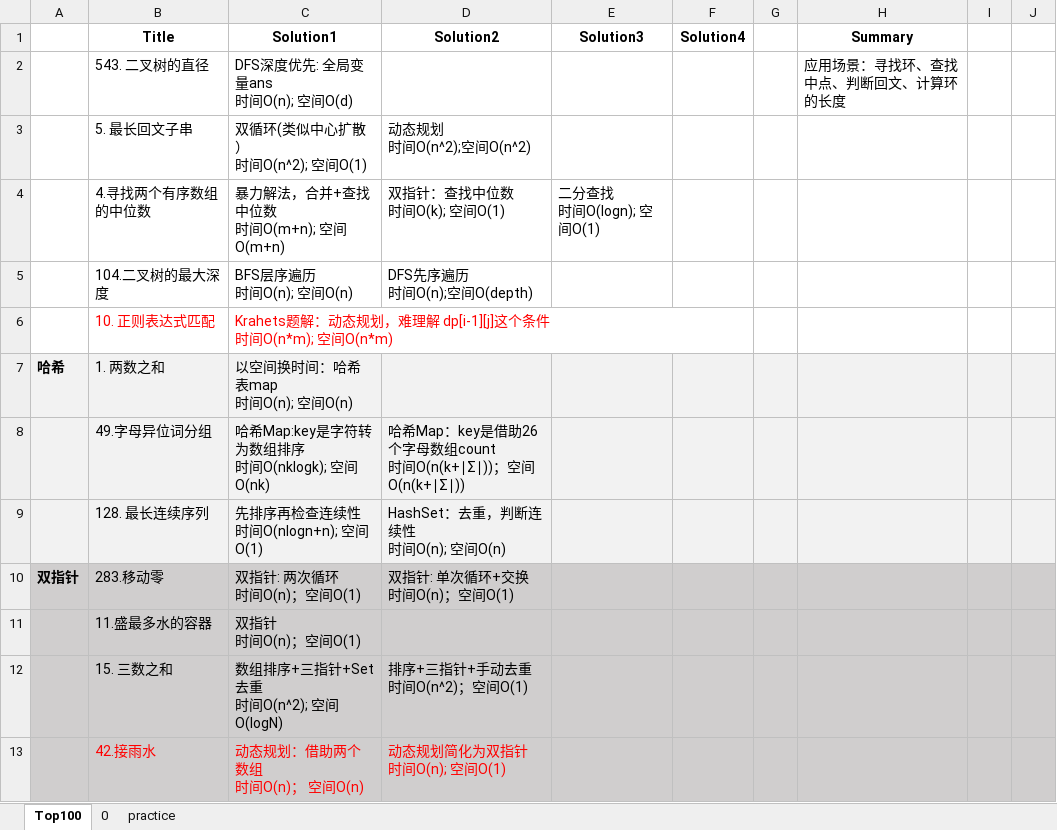
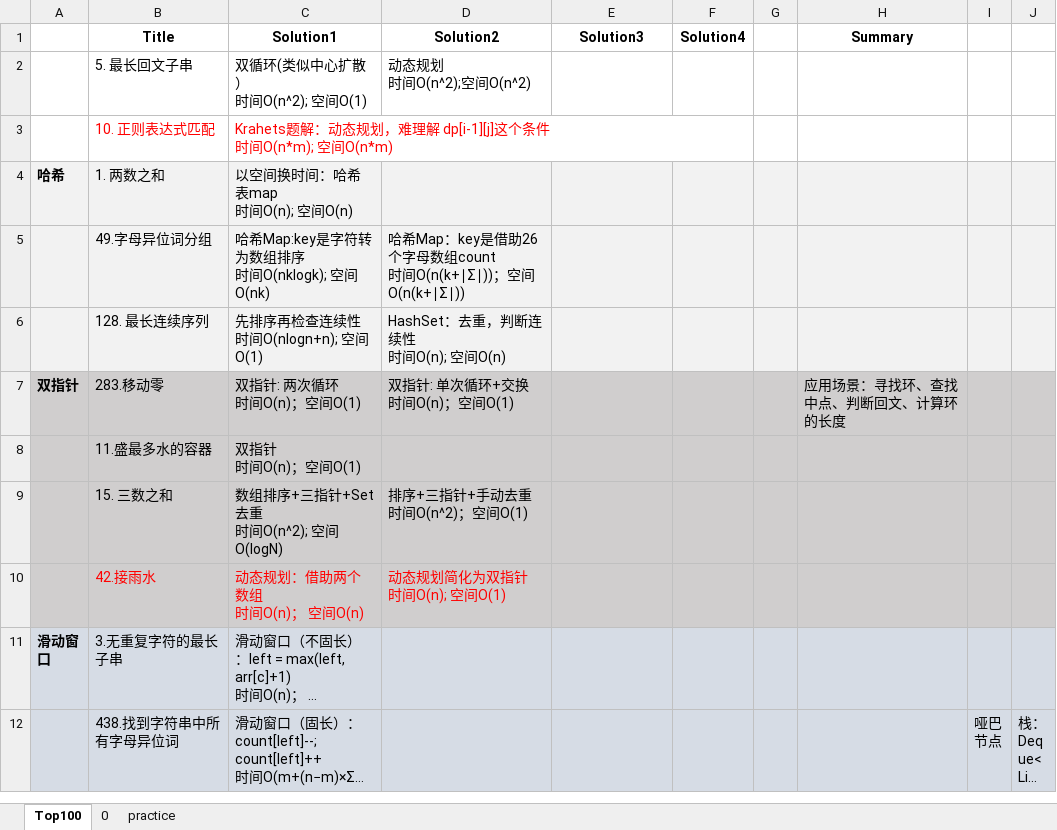
Before and after one commit to DOGEE7/leetcode_codeworks, an Excel workbook: src/resource/Leetcode.xlsx, sheet Top100, drawn as a sheet; only a part is shown; the shorter side is filled out with more unchanged rows; long unchanged cells end in …; values as stored, in another font and other column widths than the file's, no borders; removed rows and columns are numbered as before the commit, all else as after; ↵ is a line break in a cell; the diff covers the shown part only; the diff names each change by its address in the sheet, - before the commit and + after, or states it on an @@ line.

```diff
--- a/src/resource/Leetcode.xlsx (sheet Top100)
+++ b/src/resource/Leetcode.xlsx (sheet Top100)
-row 2:  | 543. 二叉树的直径 | DFS深度优先: 全局变量ans ↵ 时间O(n); 空间O(d) |  |  |  |  | 应用场景：寻找环、查找中点、判断回文、计算环的长度
-row 4:  | 4.寻找两个有序数组的中位数 | 暴力解法，合并+查找中位数 ↵ 时间O(m+n); 空间O(m+n) | 双指针：查找中位数 ↵ 时间O(k); 空间O(1) | 二分查找 ↵ 时间O(logn); 空间O(1)
@@ row 5 moved to row 40: 104.二叉树的最大深度 @@
-H7 (Summary): (empty)
+H7 (Summary): 应用场景：寻找环、查找中点、判断回文、计算环的长度
```
Also changed, not shown: 51 added rows, 1 edited cell and cell formats elsewhere in this sheet, 1 other file.
